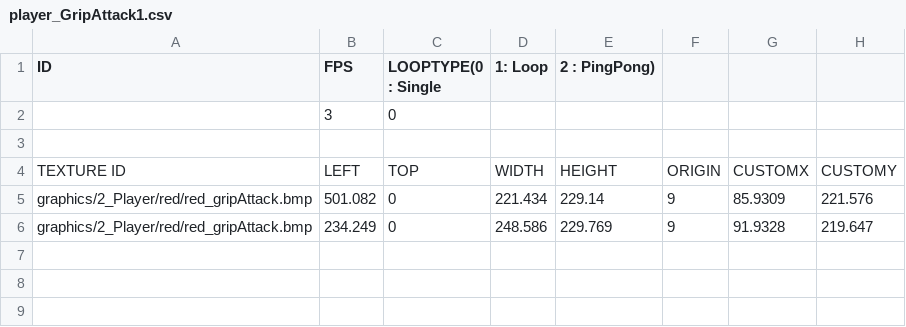
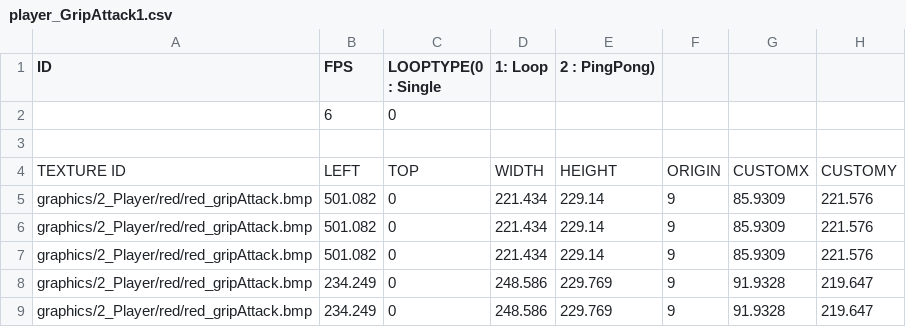
Before and after one commit to PineT00/Ninja_Baseball, a CSV file: Ninja_BaseBall Bin/animations/player/player_GripAttack1.csv, drawn as a sheet; the diff names each change by its address in the sheet, - before the commit and + after, or states it on an @@ line.

```diff
--- a/Ninja_BaseBall Bin/animations/player/player_GripAttack1.csv
+++ b/Ninja_BaseBall Bin/animations/player/player_GripAttack1.csv
-B2 (FPS): 3
+B2 (FPS): 6
+row 6: graphics/2_Player/red/red_gripAttack.bmp | 501.082 | 0 | 221.434 | 229.14 | 9 | 85.9309 | 221.576
+row 7: graphics/2_Player/red/red_gripAttack.bmp | 501.082 | 0 | 221.434 | 229.14 | 9 | 85.9309 | 221.576
+row 8: graphics/2_Player/red/red_gripAttack.bmp | 234.249 | 0 | 248.586 | 229.769 | 9 | 91.9328 | 219.647
```
Also changed, not shown: Ninja_BaseBall Bin/animations/player/effect/player_OnHit.csv, 4 other files.
